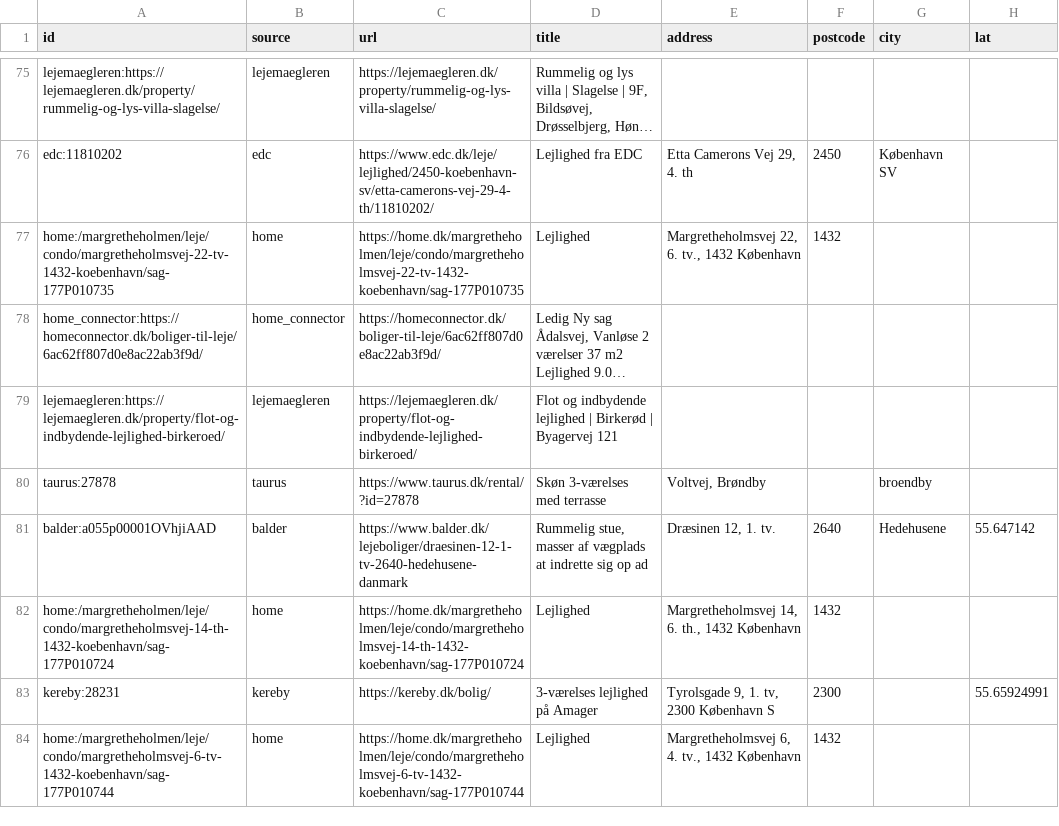
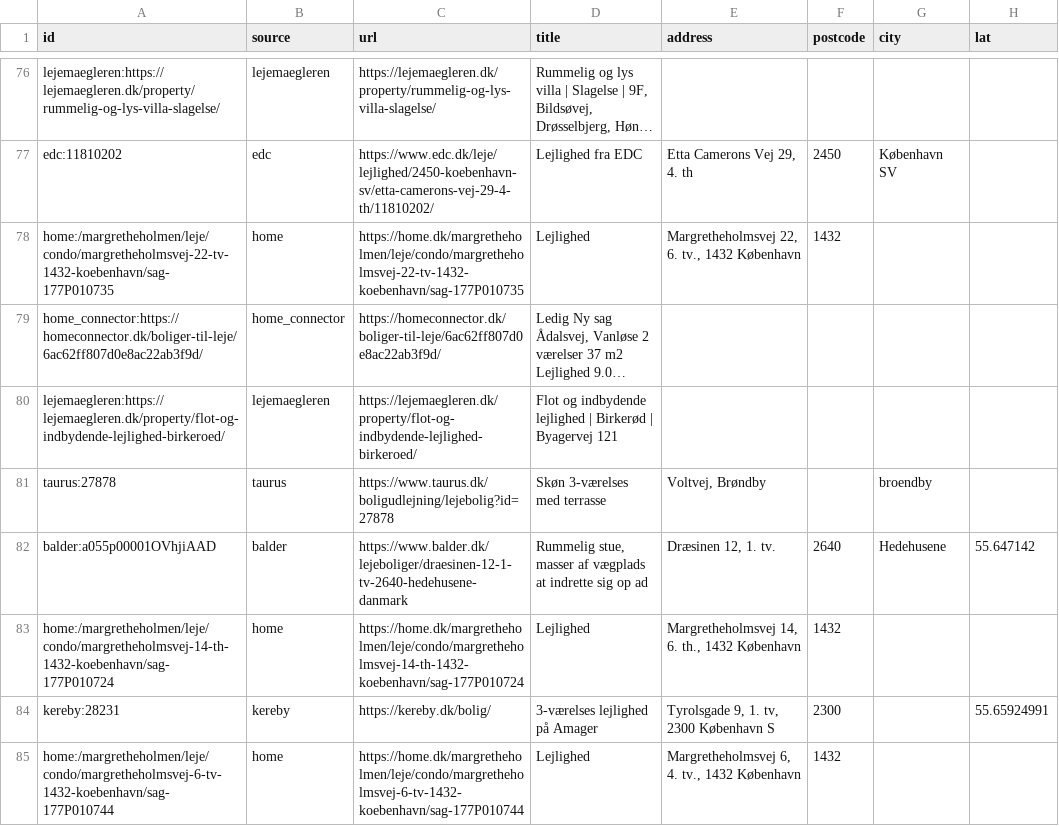
Before and after one commit to chr-heide/cph-rental-monitor, a CSV file: data/listings.csv, drawn as a sheet; only a part is shown, gaps mark what is left out; long unchanged cells end in …; addresses are those after the commit; the diff covers the shown part only; the diff names each change by its address in the sheet, - before the commit and + after, or states it on an @@ line.

```diff
--- a/data/listings.csv
+++ b/data/listings.csv
-C81 (url): https://www.taurus.dk/rental/?id=27878
+C81 (url): https://www.taurus.dk/boligudlejning/lejebolig?id=27878
```
Also changed, not shown: 1 added row and 43 edited cells elsewhere in this file, data/site_status.csv.
